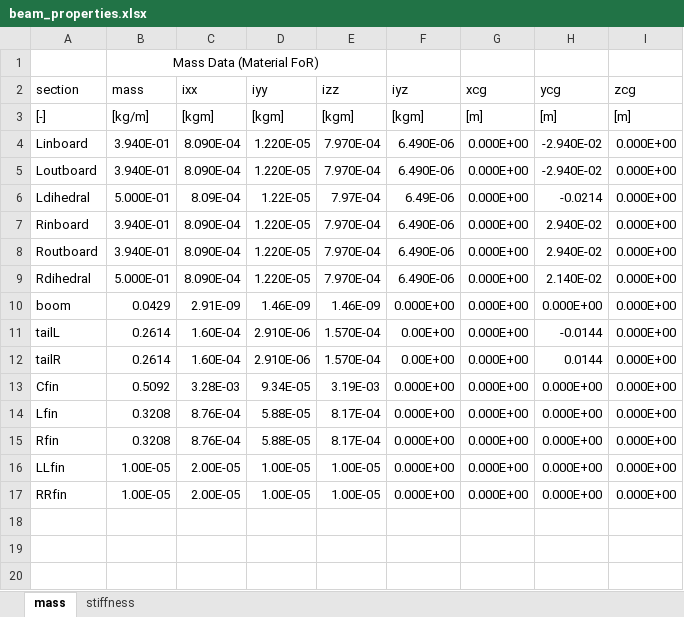
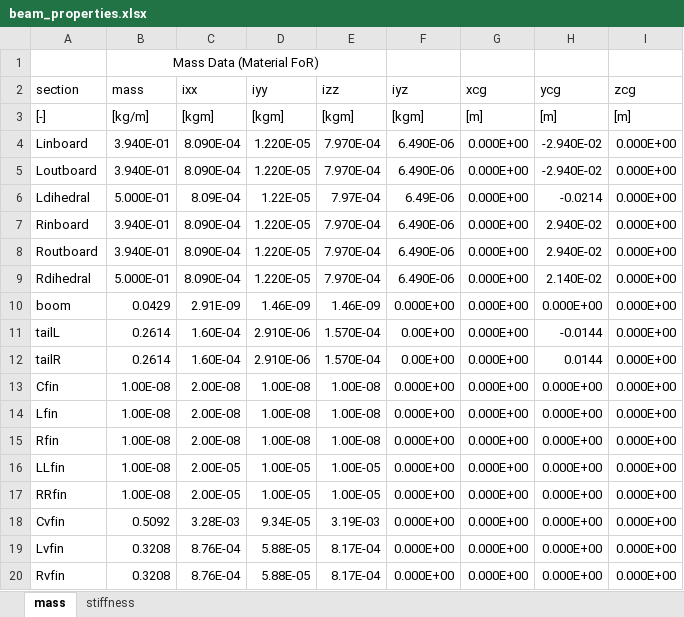
Before and after one commit to fonsocarre/UM-xhale, an Excel workbook: inputs/beam_properties.xlsx, sheet mass, drawn as a sheet; values as stored, in another font and other column widths than the file's, no borders; the diff names each change by its address in the sheet, - before the commit and + after, or states it on an @@ line.

```diff
--- a/inputs/beam_properties.xlsx (sheet mass)
+++ b/inputs/beam_properties.xlsx (sheet mass)
-B13 (mass): 0.5092
+B13 (mass): 1.00E-08
-C13 (ixx): 3.28E-03
+C13 (ixx): 2.00E-08
-D13 (iyy): 9.34E-05
+D13 (iyy): 1.00E-08
-E13 (izz): 3.19E-03
+E13 (izz): 1.00E-08
-B14:B15 (mass): 0.3208
+B14:B15 (mass): 1.00E-08
-C14:C15 (ixx): 8.76E-04
+C14:C15 (ixx): 2.00E-08
-D14:D15 (iyy): 5.88E-05
+D14:D15 (iyy): 1.00E-08
-E14:E15 (izz): 8.17E-04
+E14:E15 (izz): 1.00E-08
-B16:B17 (mass): 1.00E-05
+B16:B17 (mass): 1.00E-08
+row 18: Cvfin | 0.5092 | 3.28E-03 | 9.34E-05 | 3.19E-03 | 0.000E+00 | 0.000E+00 | 0.000E+00 | 0.000E+00
+row 19: Lvfin | 0.3208 | 8.76E-04 | 5.88E-05 | 8.17E-04 | 0.000E+00 | 0.000E+00 | 0.000E+00 | 0.000E+00
+row 20: Rvfin | 0.3208 | 8.76E-04 | 5.88E-05 | 8.17E-04 | 0.000E+00 | 0.000E+00 | 0.000E+00 | 0.000E+00
```
Also changed, not shown: inputs/aero_properties.xlsx, 1 other file.
